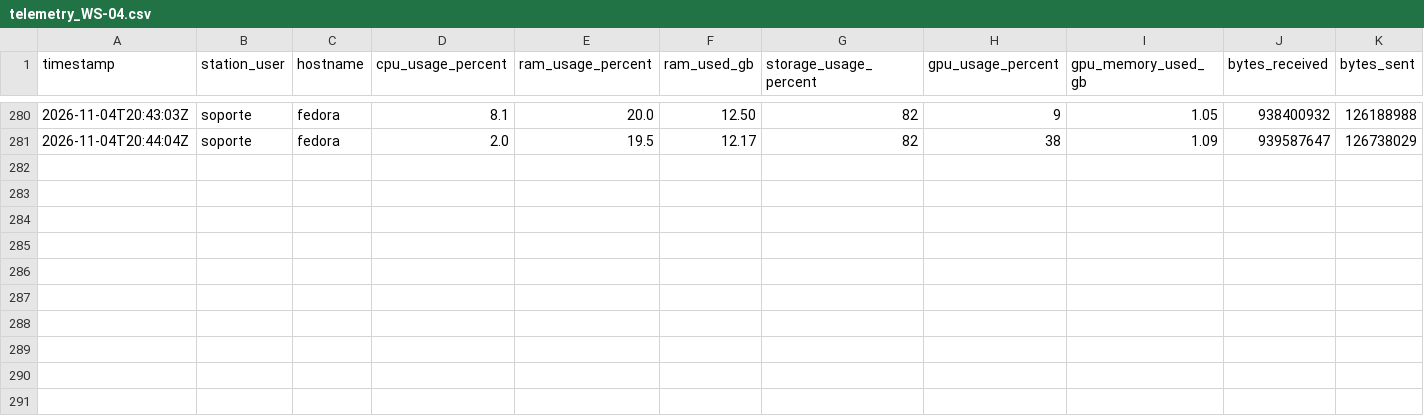
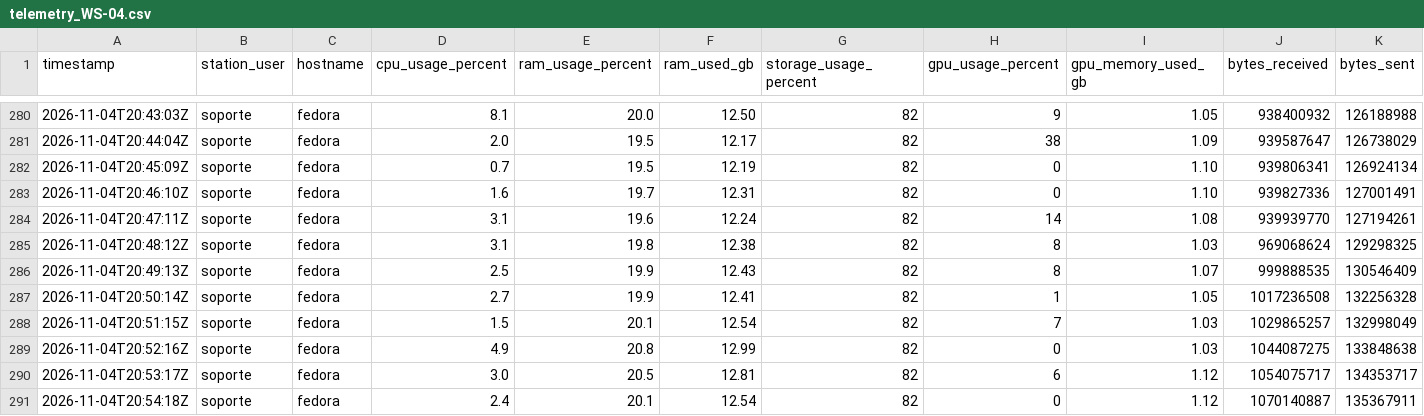
Before and after one commit to SavIA-Lab/savia-traffic, a CSV file: dashboard/data/telemetry_WS-04.csv, drawn as a sheet; only a part is shown, gaps mark what is left out; rows hold the shown columns only; the diff names each change by its address in the sheet, - before the commit and + after, or states it on an @@ line.

Commit message:
data: workstation04 telemetry 2026-11-04T20:54:19Z

```diff
--- a/dashboard/data/telemetry_WS-04.csv
+++ b/dashboard/data/telemetry_WS-04.csv
+row 282: 2026-11-04T20:45:09Z | soporte | fedora | 0.7 | 19.5 | 12.19 | 82 | 0 | 1.10 | 939806341 | 126924134
+row 283: 2026-11-04T20:46:10Z | soporte | fedora | 1.6 | 19.7 | 12.31 | 82 | 0 | 1.10 | 939827336 | 127001491
+row 284: 2026-11-04T20:47:11Z | soporte | fedora | 3.1 | 19.6 | 12.24 | 82 | 14 | 1.08 | 939939770 | 127194261
+row 285: 2026-11-04T20:48:12Z | soporte | fedora | 3.1 | 19.8 | 12.38 | 82 | 8 | 1.03 | 969068624 | 129298325
+row 286: 2026-11-04T20:49:13Z | soporte | fedora | 2.5 | 19.9 | 12.43 | 82 | 8 | 1.07 | 999888535 | 130546409
+row 287: 2026-11-04T20:50:14Z | soporte | fedora | 2.7 | 19.9 | 12.41 | 82 | 1 | 1.05 | 1017236508 | 132256328
+row 288: 2026-11-04T20:51:15Z | soporte | fedora | 1.5 | 20.1 | 12.54 | 82 | 7 | 1.03 | 1029865257 | 132998049
+row 289: 2026-11-04T20:52:16Z | soporte | fedora | 4.9 | 20.8 | 12.99 | 82 | 0 | 1.03 | 1044087275 | 133848638
+row 290: 2026-11-04T20:53:17Z | soporte | fedora | 3.0 | 20.5 | 12.81 | 82 | 6 | 1.12 | 1054075717 | 134353717
+row 291: 2026-11-04T20:54:18Z | soporte | fedora | 2.4 | 20.1 | 12.54 | 82 | 0 | 1.12 | 1070140887 | 135367911
```
